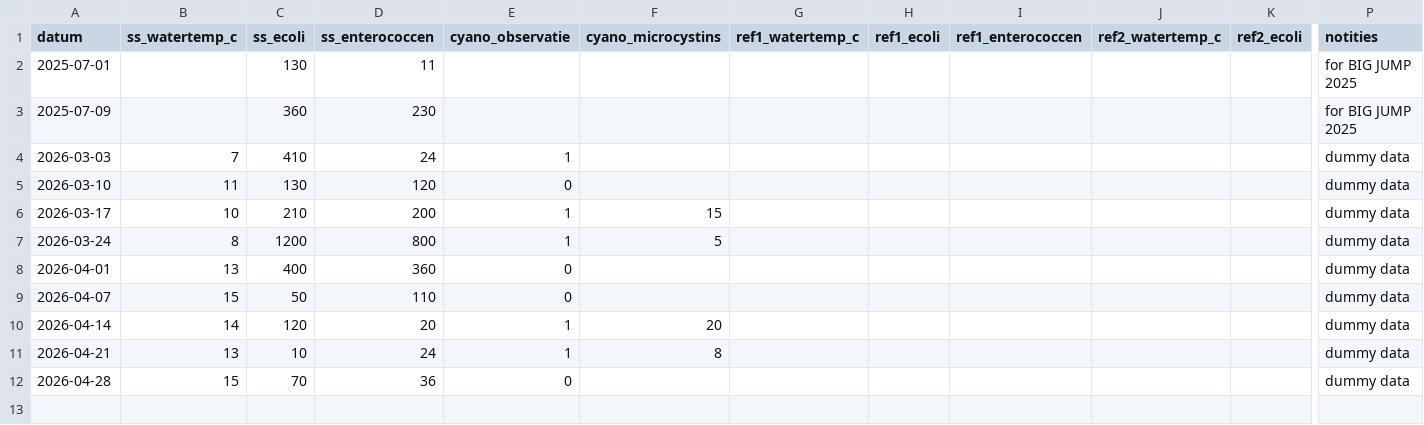
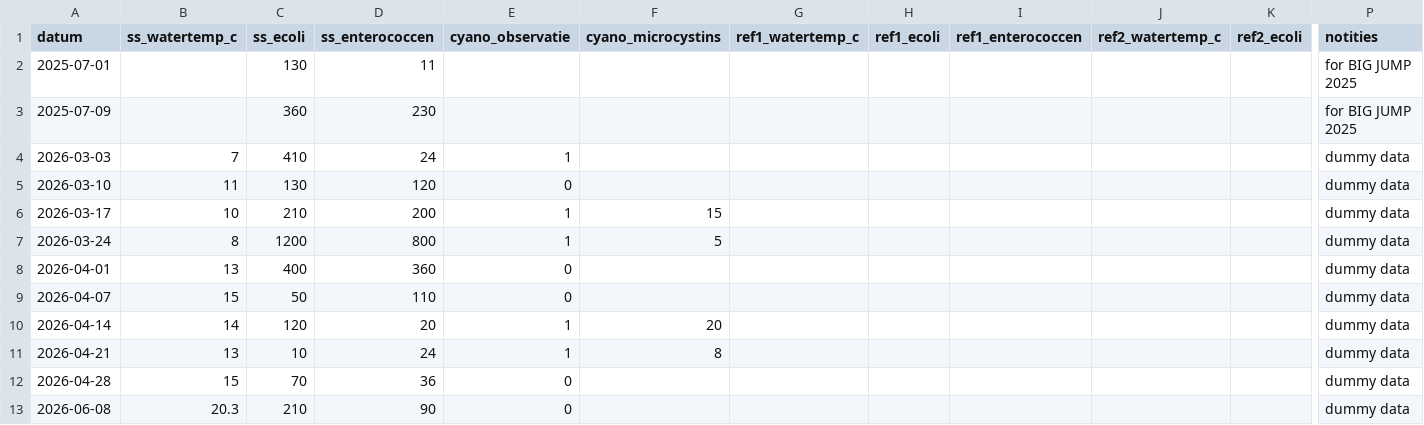
Before and after one commit to pool-is-cool/sunday-swims, a CSV file: data/metingen.csv, drawn as a sheet; only a part is shown, gaps mark what is left out; rows hold the shown columns only; the diff names each change by its address in the sheet, - before the commit and + after, or states it on an @@ line.

Commit message:
data: add measurement 2026-06-08

```diff
--- a/data/metingen.csv
+++ b/data/metingen.csv
+row 13: 2026-06-08 | 20.3 | 210 | 90 | 0 |  |  |  |  |  |  | dummy data
```
